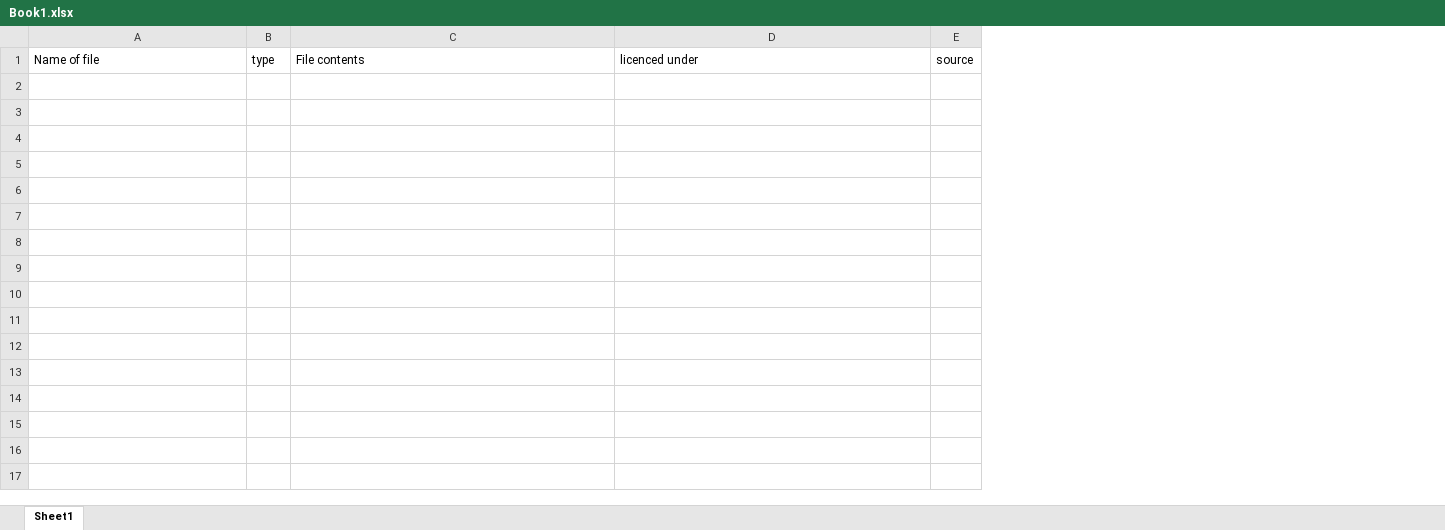
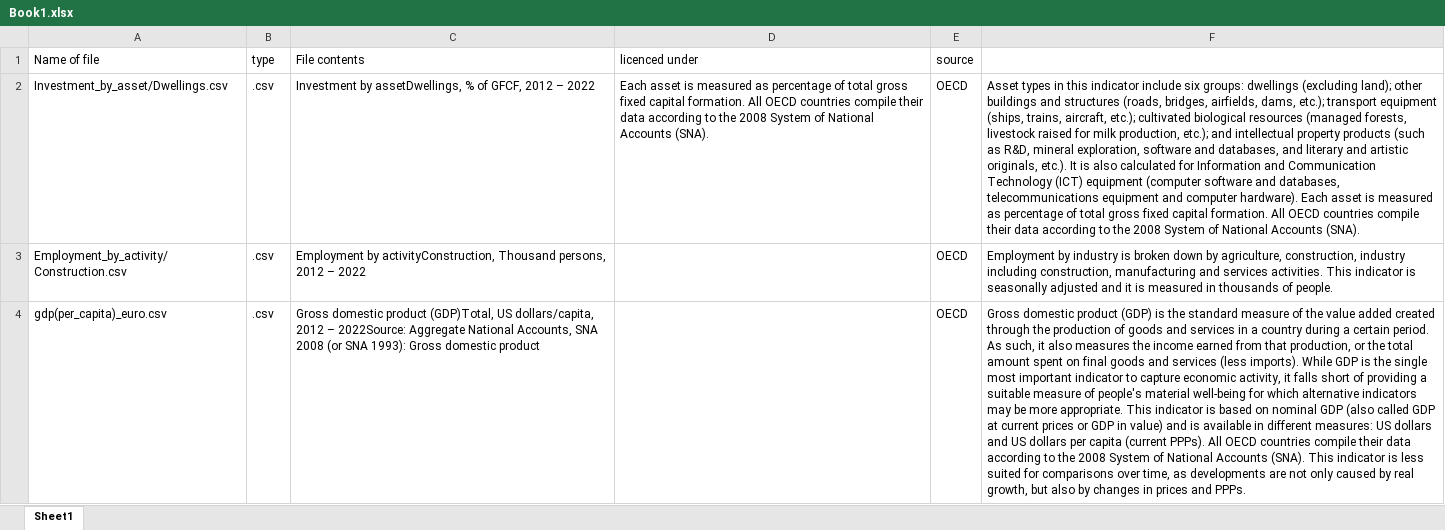
Before and after one commit to clarissa2020274/CA2_version_control, an Excel workbook: Book1.xlsx, sheet Sheet1, drawn as a sheet; values as stored, in another font and other column widths than the file's, no borders; the diff names each change by its address in the sheet, - before the commit and + after, or states it on an @@ line.

```diff
--- a/Book1.xlsx (sheet Sheet1)
+++ b/Book1.xlsx (sheet Sheet1)
+column F, empty
+row 2: Investment_by_asset/Dwellings.csv | .csv | Investment by assetDwellings, % of GFCF, 2012 – 2022 | Each asset is measured as percentage of total gross fixed capital formation. All OECD countries compile their data according to the 2008 System of National Accounts (SNA). | OECD | Asset types in this indicator include six groups: dwellings (excluding land); other buildings and structures (roads, bridges, airfields, dams, etc.); transport equipment (ships, trains, aircraft, etc.); cultivated biological resources (managed forests, livestock raised for milk production, etc.); and intellectual property products (such as R&D, mineral exploration, software and databases, and literary and artistic originals, etc.). It is also calculated for Information and Communication Technology (ICT) equipment (computer software and databases, telecommunications equipment and computer hardware). Each asset is measured as percentage of total gross fixed capital formation. All OECD countries compile their data according to the 2008 System of National Accounts (SNA).
+row 3: Employment_by_activity/Construction.csv | .csv | Employment by activityConstruction, Thousand persons, 2012 – 2022 |  | OECD | Employment by industry is broken down by agriculture, construction, industry including construction, manufacturing and services activities. This indicator is seasonally adjusted and it is measured in thousands of people.
+row 4: gdp(per_capita)_euro.csv | .csv | Gross domestic product (GDP)Total, US dollars/capita, 2012 – 2022Source: Aggregate National Accounts, SNA 2008 (or SNA 1993): Gross domestic product |  | OECD | Gross domestic product (GDP) is the standard measure of the value added created through the production of goods and services in a country during a certain period. As such, it also measures the income earned from that production, or the total amount spent on final goods and services (less imports). While GDP is the single most important indicator to capture economic activity, it falls short of providing a suitable measure of people's material well-being for which alternative indicators may be more appropriate. This indicator is based on nominal GDP (also called GDP at current prices or GDP in value) and is available in different measures: US dollars and US dollars per capita (current PPPs). All OECD countries compile their data according to the 2008 System of National Accounts (SNA). This indicator is less suited for comparisons over time, as developments are not only caused by real growth, but also by changes in prices and PPPs.
```
Also changed, not shown: 15 other files.
